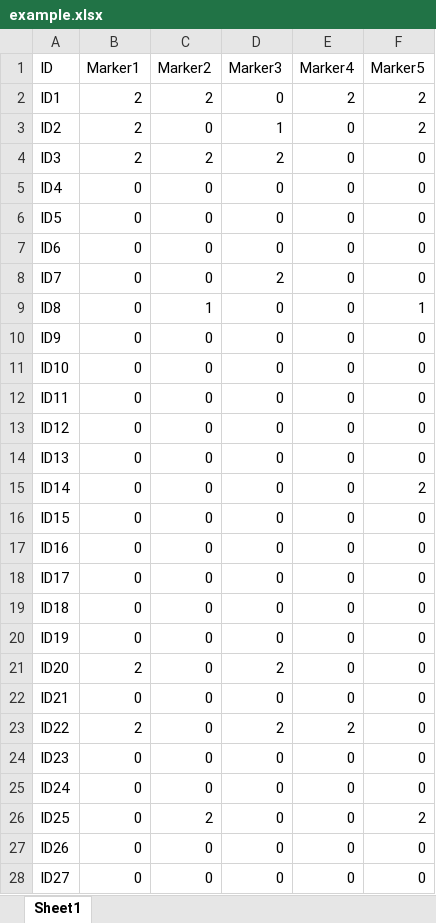
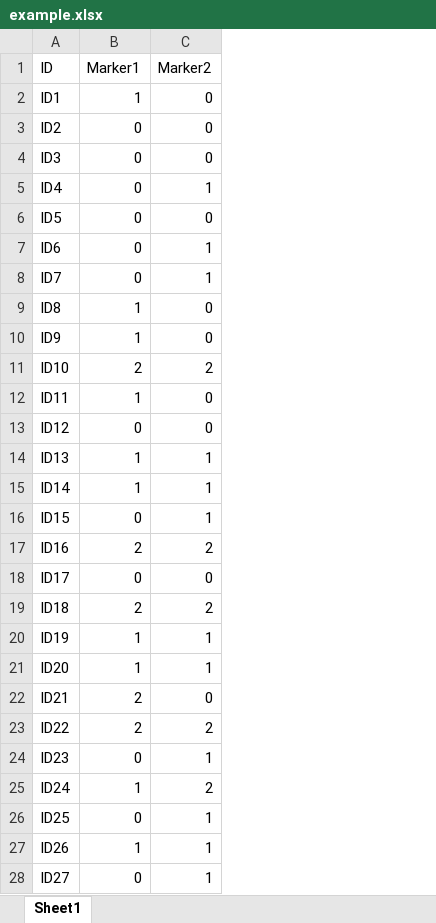
Before and after one commit to Maths-against-Malaria/MultiLociBiallelicModel, an Excel workbook: dataset/example.xlsx, sheet Sheet1, drawn as a sheet; only a part is shown; values as stored, in another font and other column widths than the file's, no borders; the diff covers the shown part only; the diff names each change by its address in the sheet, - before the commit and + after, or states it on an @@ line.

```diff
--- a/dataset/example.xlsx (sheet Sheet1)
+++ b/dataset/example.xlsx (sheet Sheet1)
-column D (Marker3), rows 2-28: 0 | 1 | 2 | 0 | 0 | 0 | 2 | 0 | 0 | 0 | 0 | 0 | 0 | 0 | 0 | 0 | 0 | 0 | 0 | 2 | 0 | 2 | 0 | 0 | 0 | 0 | 0
-column E (Marker4), rows 2-28: 2 | 0 | 0 | 0 | 0 | 0 | 0 | 0 | 0 | 0 | 0 | 0 | 0 | 0 | 0 | 0 | 0 | 0 | 0 | 0 | 0 | 2 | 0 | 0 | 0 | 0 | 0
-column F (Marker5), rows 2-28: 2 | 2 | 0 | 0 | 0 | 0 | 0 | 1 | 0 | 0 | 0 | 0 | 0 | 2 | 0 | 0 | 0 | 0 | 0 | 0 | 0 | 0 | 0 | 0 | 2 | 0 | 0
-B2 (Marker1): 2
+B2 (Marker1): 1
-C2 (Marker2): 2
+C2 (Marker2): 0
-B3:B4 (Marker1): 2
+B3:B4 (Marker1): 0
-C4 (Marker2): 2
+C4 (Marker2): 0
-C5 (Marker2): 0
+C5 (Marker2): 1
-C7:C8 (Marker2): 0
+C7:C8 (Marker2): 1
-B9:B10 (Marker1): 0
+B9:B10 (Marker1): 1
-C9 (Marker2): 1
+C9 (Marker2): 0
-B11 (Marker1): 0
+B11 (Marker1): 2
-C11 (Marker2): 0
+C11 (Marker2): 2
-B12 (Marker1): 0
+B12 (Marker1): 1
-B14:B15 (Marker1): 0
+B14:B15 (Marker1): 1
-C14:C16 (Marker2): 0
+C14:C16 (Marker2): 1
-B17 (Marker1): 0
+B17 (Marker1): 2
-C17 (Marker2): 0
+C17 (Marker2): 2
-B19 (Marker1): 0
+B19 (Marker1): 2
-C19 (Marker2): 0
+C19 (Marker2): 2
-B20 (Marker1): 0
+B20 (Marker1): 1
-C20:C21 (Marker2): 0
+C20:C21 (Marker2): 1
-B21 (Marker1): 2
+B21 (Marker1): 1
-B22 (Marker1): 0
+B22 (Marker1): 2
-C23 (Marker2): 0
+C23 (Marker2): 2
-C24 (Marker2): 0
+C24 (Marker2): 1
-B25 (Marker1): 0
+B25 (Marker1): 1
-C25 (Marker2): 0
+C25 (Marker2): 2
-C26 (Marker2): 2
+C26 (Marker2): 1
-B27 (Marker1): 0
+B27 (Marker1): 1
-C27:C28 (Marker2): 0
+C27:C28 (Marker2): 1
```
Also changed, not shown: 101 edited cells elsewhere in this sheet, 4 other files.
